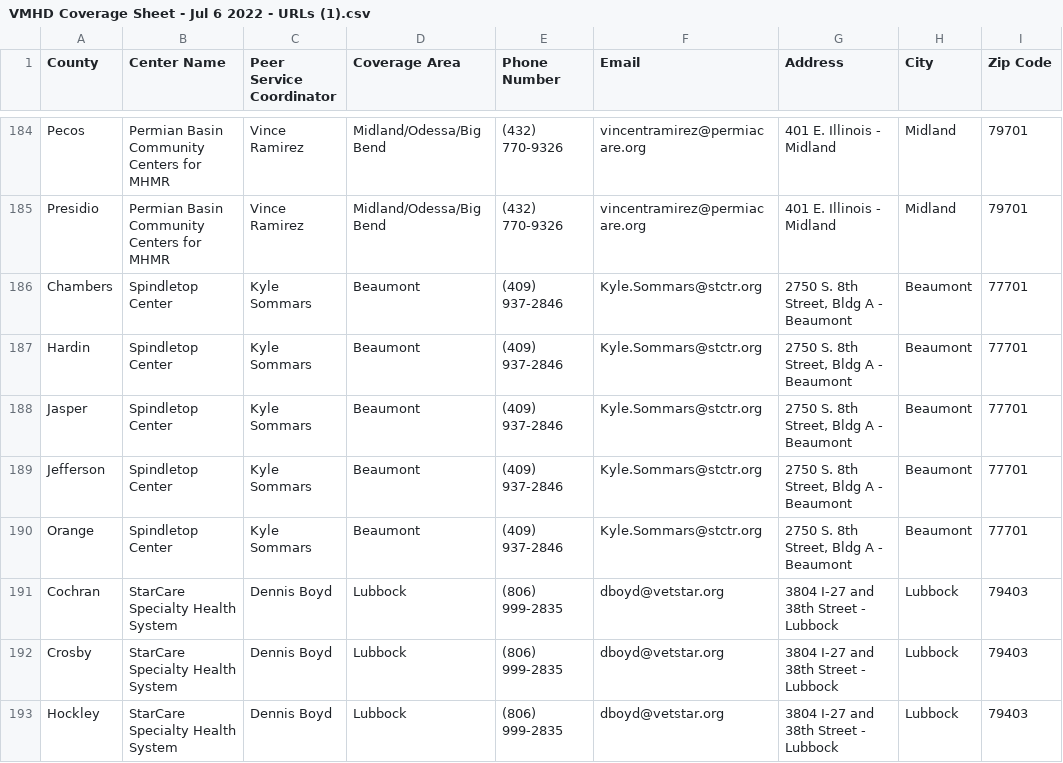
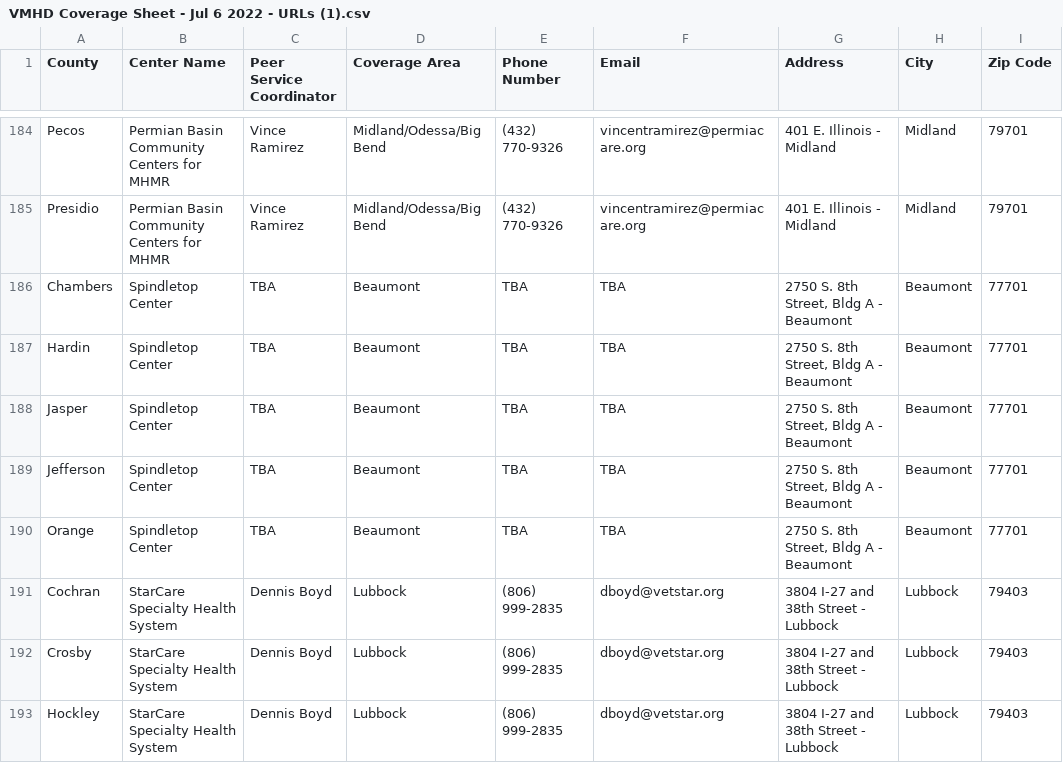
Before and after one commit to YoodleLLC/find-your-psc, a CSV file: data/VMHD Coverage Sheet - Jul 6 2022 - URLs (1).csv, drawn as a sheet; only a part is shown, gaps mark what is left out; the diff names each change by its address in the sheet, - before the commit and + after, or states it on an @@ line.

Commit message:
(Mannie) Removed

```diff
--- a/data/VMHD Coverage Sheet - Jul 6 2022 - URLs (1).csv
+++ b/data/VMHD Coverage Sheet - Jul 6 2022 - URLs (1).csv
-C186:C190 (Peer Service Coordinator): Kyle Sommars
+C186:C190 (Peer Service Coordinator): TBA
-E186:E190 (Phone Number): (409) 937-2846
+E186:E190 (Phone Number): TBA
-F186:F190 (Email): Kyle.Sommars@stctr.org
+F186:F190 (Email): TBA
```
